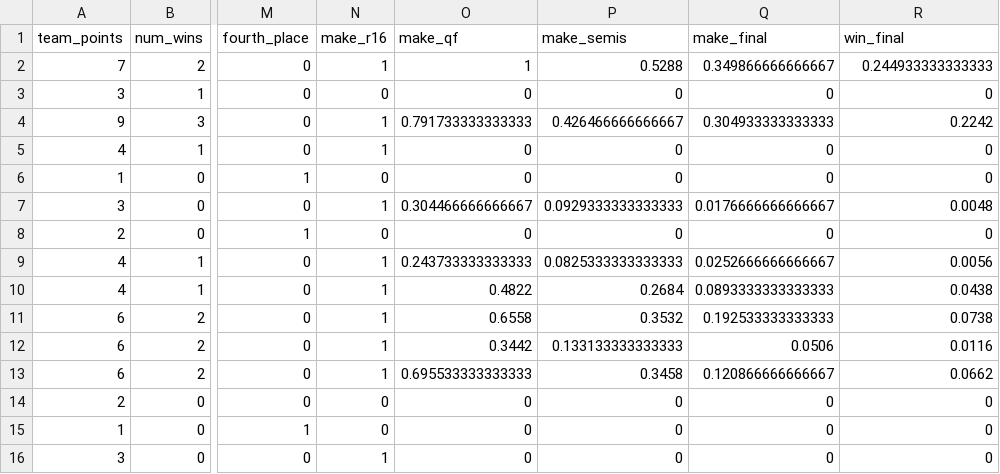
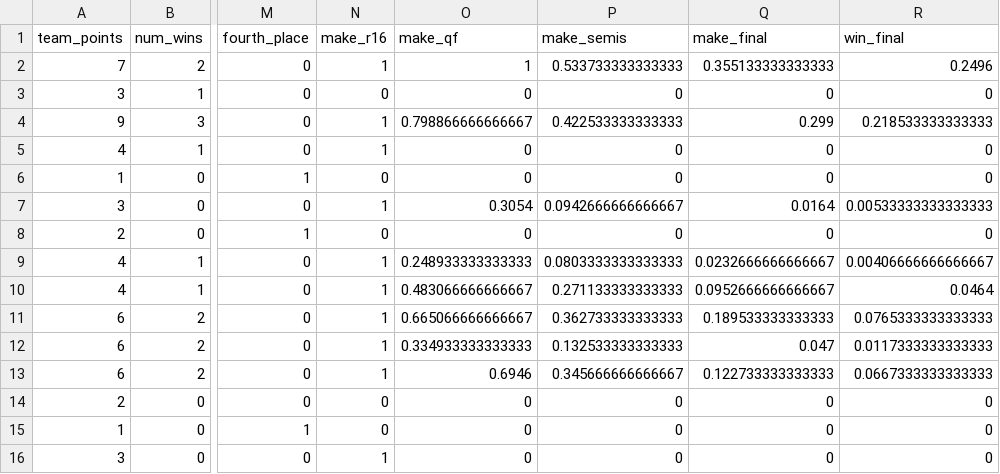
Before and after one commit to zecellomaster/tprdatarepo, a CSV file: 2024 Euro/EuroTournamentOdds.csv, drawn as a sheet; only a part is shown, gaps mark what is left out; the diff covers the shown part only; the diff names each change by its address in the sheet, - before the commit and + after, or states it on an @@ line.

```diff
--- a/2024 Euro/EuroTournamentOdds.csv
+++ b/2024 Euro/EuroTournamentOdds.csv
-P2 (make_semis): 0.5288
+P2 (make_semis): 0.533733333333333
-Q2 (make_final): 0.349866666666667
+Q2 (make_final): 0.355133333333333
-R2 (win_final): 0.244933333333333
+R2 (win_final): 0.2496
-O4 (make_qf): 0.791733333333333
+O4 (make_qf): 0.798866666666667
-P4 (make_semis): 0.426466666666667
+P4 (make_semis): 0.422533333333333
-Q4 (make_final): 0.304933333333333
+Q4 (make_final): 0.299
-R4 (win_final): 0.2242
+R4 (win_final): 0.218533333333333
-O7 (make_qf): 0.304466666666667
+O7 (make_qf): 0.3054
-P7 (make_semis): 0.0929333333333333
+P7 (make_semis): 0.0942666666666667
-Q7 (make_final): 0.0176666666666667
+Q7 (make_final): 0.0164
-R7 (win_final): 0.0048
+R7 (win_final): 0.00533333333333333
-O9 (make_qf): 0.243733333333333
+O9 (make_qf): 0.248933333333333
-P9 (make_semis): 0.0825333333333333
+P9 (make_semis): 0.0803333333333333
-Q9 (make_final): 0.0252666666666667
+Q9 (make_final): 0.0232666666666667
-R9 (win_final): 0.0056
+R9 (win_final): 0.00406666666666667
-O10 (make_qf): 0.4822
+O10 (make_qf): 0.483066666666667
-P10 (make_semis): 0.2684
+P10 (make_semis): 0.271133333333333
-Q10 (make_final): 0.0893333333333333
+Q10 (make_final): 0.0952666666666667
-R10 (win_final): 0.0438
+R10 (win_final): 0.0464
-O11 (make_qf): 0.6558
+O11 (make_qf): 0.665066666666667
-P11 (make_semis): 0.3532
+P11 (make_semis): 0.362733333333333
-Q11 (make_final): 0.192533333333333
+Q11 (make_final): 0.189533333333333
-R11 (win_final): 0.0738
+R11 (win_final): 0.0765333333333333
-O12 (make_qf): 0.3442
+O12 (make_qf): 0.334933333333333
-P12 (make_semis): 0.133133333333333
+P12 (make_semis): 0.132533333333333
-Q12 (make_final): 0.0506
+Q12 (make_final): 0.047
-R12 (win_final): 0.0116
+R12 (win_final): 0.0117333333333333
-O13 (make_qf): 0.695533333333333
+O13 (make_qf): 0.6946
-P13 (make_semis): 0.3458
+P13 (make_semis): 0.345666666666667
-Q13 (make_final): 0.120866666666667
+Q13 (make_final): 0.122733333333333
-R13 (win_final): 0.0662
+R13 (win_final): 0.0667333333333333
```
Also changed, not shown: 29 edited cells elsewhere in this file, 2024 Euro/EuroRefinedScoreTable.csv, 2024 Euro/EuroStoredScoreTable.csv, 4 other files.
